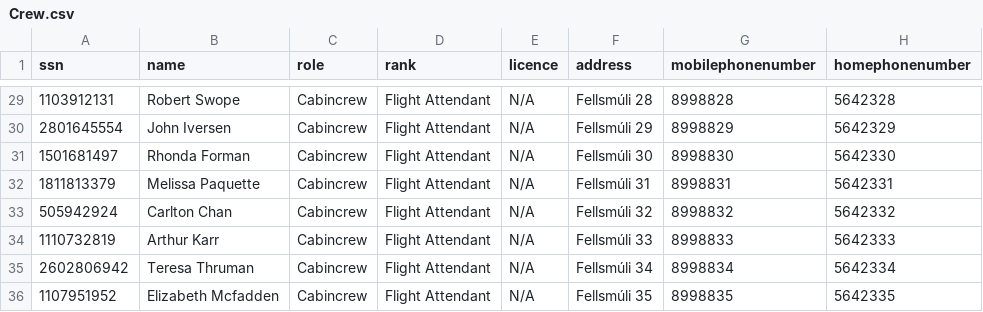
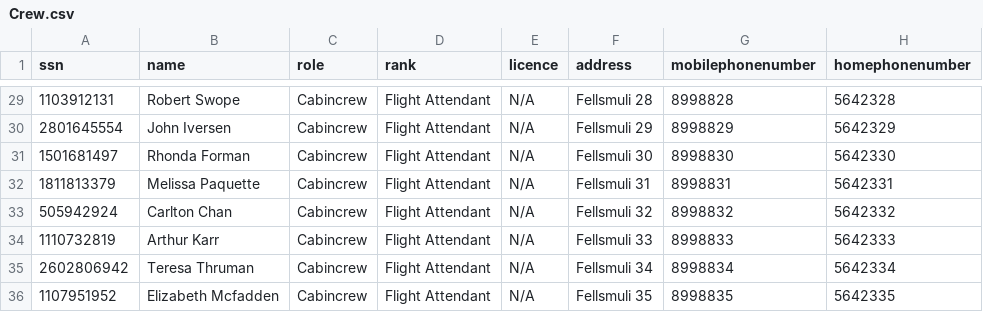
Before and after one commit to DonNinja/VLN-1, a CSV file: STUDENTDATA/Crew.csv, drawn as a sheet; only a part is shown, gaps mark what is left out; the diff covers the shown part only.

```diff
--- a/STUDENTDATA/Crew.csv
+++ b/STUDENTDATA/Crew.csv
@@ -29,8 +29,8 @@ ssn,name,role,rank,licence,address,mobilephonenumber,homephonenumber
-1103912131,Robert Swope,Cabincrew,Flight Attendant,N/A,Fellsmúli 28,8998828,5642328
-2801645554,John Iversen,Cabincrew,Flight Attendant,N/A,Fellsmúli 29,8998829,5642329
-1501681497,Rhonda Forman,Cabincrew,Flight Attendant,N/A,Fellsmúli 30,8998830,5642330
-1811813379,Melissa Paquette,Cabincrew,Flight Attendant,N/A,Fellsmúli 31,8998831,5642331
-505942924,Carlton Chan,Cabincrew,Flight Attendant,N/A,Fellsmúli 32,8998832,5642332
-1110732819,Arthur Karr,Cabincrew,Flight Attendant,N/A,Fellsmúli 33,8998833,5642333
-2602806942,Teresa Thruman,Cabincrew,Flight Attendant,N/A,Fellsmúli 34,8998834,5642334
-1107951952,Elizabeth Mcfadden,Cabincrew,Flight Attendant,N/A,Fellsmúli 35,8998835,5642335
+1103912131,Robert Swope,Cabincrew,Flight Attendant,N/A,Fellsmuli 28,8998828,5642328
+2801645554,John Iversen,Cabincrew,Flight Attendant,N/A,Fellsmuli 29,8998829,5642329
+1501681497,Rhonda Forman,Cabincrew,Flight Attendant,N/A,Fellsmuli 30,8998830,5642330
+1811813379,Melissa Paquette,Cabincrew,Flight Attendant,N/A,Fellsmuli 31,8998831,5642331
+505942924,Carlton Chan,Cabincrew,Flight Attendant,N/A,Fellsmuli 32,8998832,5642332
+1110732819,Arthur Karr,Cabincrew,Flight Attendant,N/A,Fellsmuli 33,8998833,5642333
+2602806942,Teresa Thruman,Cabincrew,Flight Attendant,N/A,Fellsmuli 34,8998834,5642334
+1107951952,Elizabeth Mcfadden,Cabincrew,Flight Attendant,N/A,Fellsmuli 35,8998835,5642335
```
Also changed, not shown: 27 edited cells elsewhere in this file, 8 other files.
